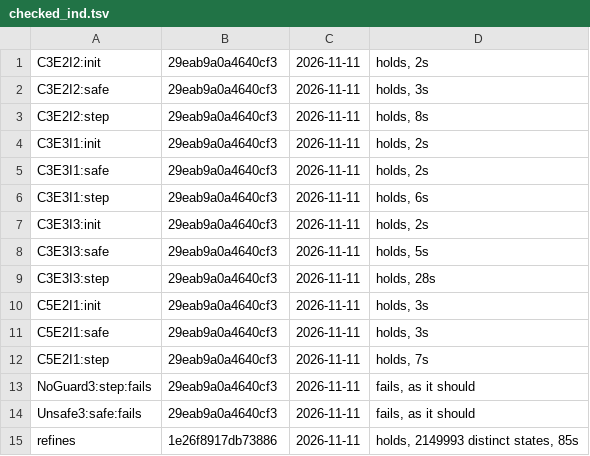
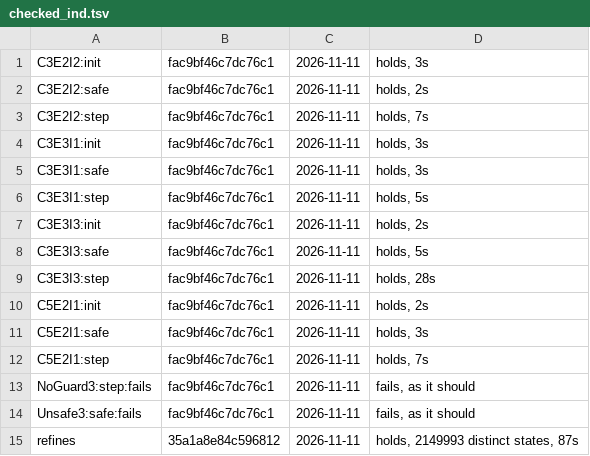
Before and after one commit to jessestimpson/peace, a TSV file: formal/checked_ind.tsv, drawn as a sheet.

```diff
--- a/formal/checked_ind.tsv
+++ b/formal/checked_ind.tsv
@@ -1,15 +1,15 @@
-C3E2I2:init	29eab9a0a4640cf3	2026-11-11	holds, 2s
-C3E2I2:safe	29eab9a0a4640cf3	2026-11-11	holds, 3s
-C3E2I2:step	29eab9a0a4640cf3	2026-11-11	holds, 8s
-C3E3I1:init	29eab9a0a4640cf3	2026-11-11	holds, 2s
-C3E3I1:safe	29eab9a0a4640cf3	2026-11-11	holds, 2s
-C3E3I1:step	29eab9a0a4640cf3	2026-11-11	holds, 6s
-C3E3I3:init	29eab9a0a4640cf3	2026-11-11	holds, 2s
-C3E3I3:safe	29eab9a0a4640cf3	2026-11-11	holds, 5s
-C3E3I3:step	29eab9a0a4640cf3	2026-11-11	holds, 28s
-C5E2I1:init	29eab9a0a4640cf3	2026-11-11	holds, 3s
-C5E2I1:safe	29eab9a0a4640cf3	2026-11-11	holds, 3s
-C5E2I1:step	29eab9a0a4640cf3	2026-11-11	holds, 7s
-NoGuard3:step:fails	29eab9a0a4640cf3	2026-11-11	fails, as it should
-Unsafe3:safe:fails	29eab9a0a4640cf3	2026-11-11	fails, as it should
-refines	1e26f8917db73886	2026-11-11	holds, 2149993 distinct states, 85s
+C3E2I2:init	fac9bf46c7dc76c1	2026-11-11	holds, 3s
+C3E2I2:safe	fac9bf46c7dc76c1	2026-11-11	holds, 2s
+C3E2I2:step	fac9bf46c7dc76c1	2026-11-11	holds, 7s
+C3E3I1:init	fac9bf46c7dc76c1	2026-11-11	holds, 3s
+C3E3I1:safe	fac9bf46c7dc76c1	2026-11-11	holds, 3s
+C3E3I1:step	fac9bf46c7dc76c1	2026-11-11	holds, 5s
+C3E3I3:init	fac9bf46c7dc76c1	2026-11-11	holds, 2s
+C3E3I3:safe	fac9bf46c7dc76c1	2026-11-11	holds, 5s
+C3E3I3:step	fac9bf46c7dc76c1	2026-11-11	holds, 28s
+C5E2I1:init	fac9bf46c7dc76c1	2026-11-11	holds, 2s
+C5E2I1:safe	fac9bf46c7dc76c1	2026-11-11	holds, 3s
+C5E2I1:step	fac9bf46c7dc76c1	2026-11-11	holds, 7s
+NoGuard3:step:fails	fac9bf46c7dc76c1	2026-11-11	fails, as it should
+Unsafe3:safe:fails	fac9bf46c7dc76c1	2026-11-11	fails, as it should
+refines	35a1a8e84c596812	2026-11-11	holds, 2149993 distinct states, 87s
```
Also changed, not shown: formal/checked.tsv, 40 other files.
